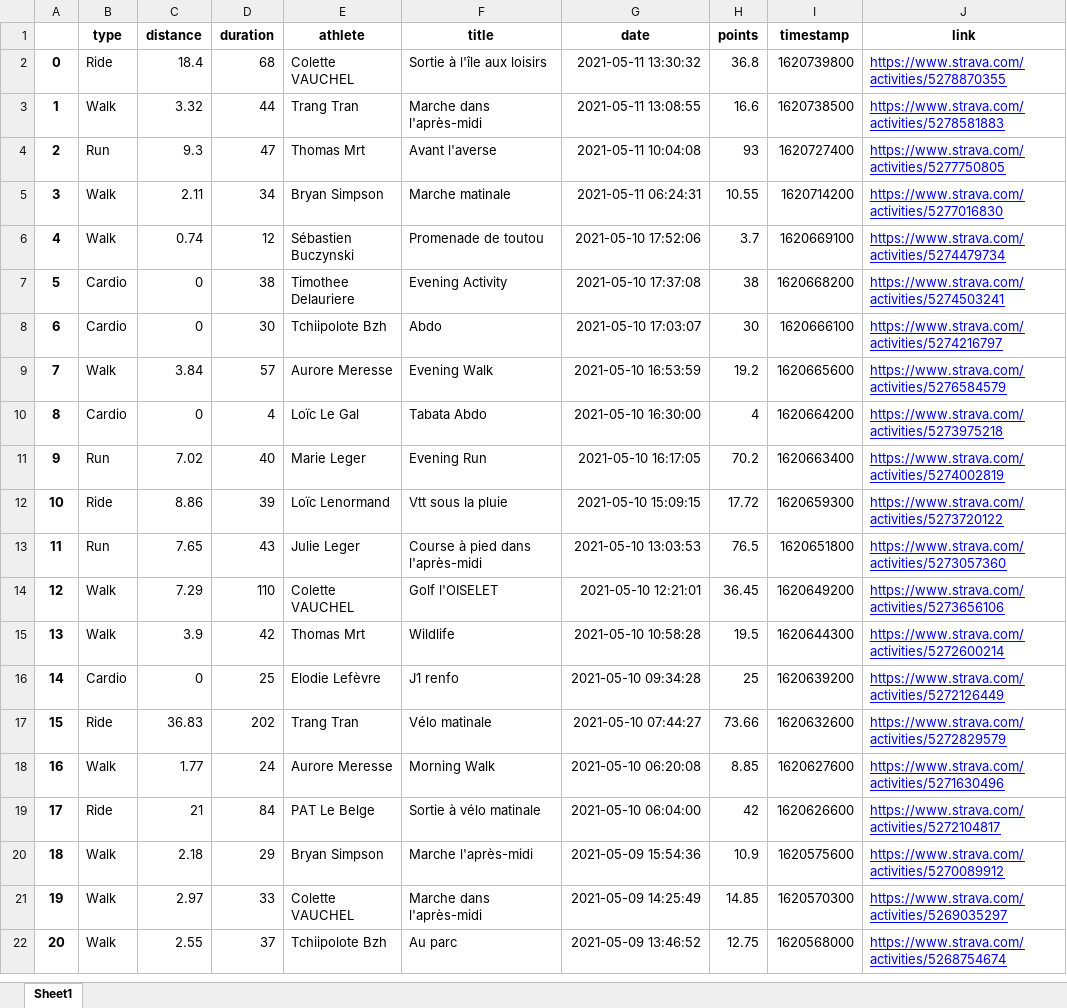
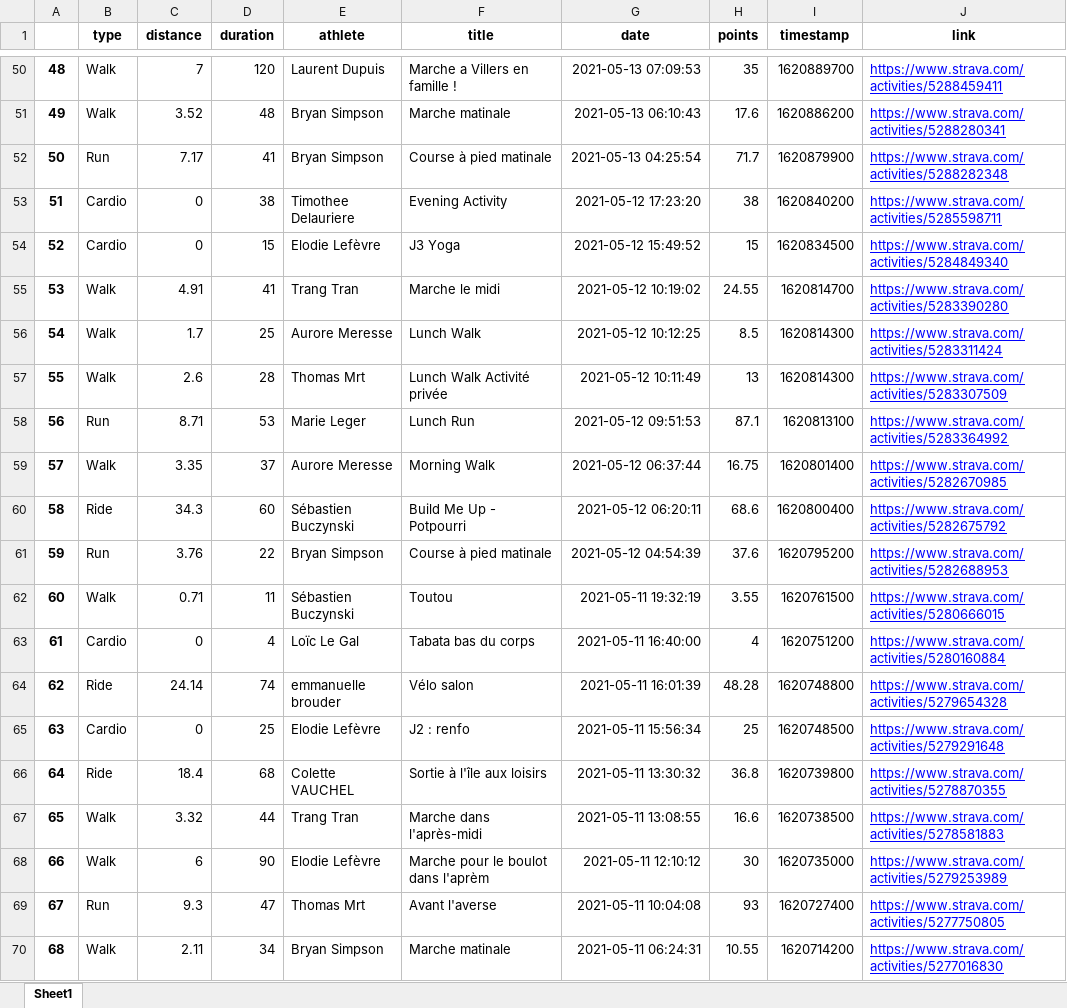
Before and after one commit to bcmb78/bcmb78.github.io, an Excel workbook: defi/saved_activities.xlsx, sheet Sheet1, drawn as a sheet; only a part is shown, gaps mark what is left out; the shorter side is filled out with more unchanged rows; values as stored, in another font and other column widths than the file's, no borders; addresses are those after the commit; the diff covers the shown part only; the diff names each change by its address in the sheet, - before the commit and + after, or states it on an @@ line.

```diff
--- a/defi/saved_activities.xlsx (sheet Sheet1)
+++ b/defi/saved_activities.xlsx (sheet Sheet1)
+row 50: 48 | Walk | 7 | 120 | Laurent Dupuis | Marche a Villers en famille ! | 2021-05-13 07:09:53 | 35 | 1620889700 | https://www.strava.com/activities/5288459411
+row 51: 49 | Walk | 3.52 | 48 | Bryan Simpson | Marche matinale | 2021-05-13 06:10:43 | 17.6 | 1620886200 | https://www.strava.com/activities/5288280341
+row 52: 50 | Run | 7.17 | 41 | Bryan Simpson | Course à pied matinale | 2021-05-13 04:25:54 | 71.7 | 1620879900 | https://www.strava.com/activities/5288282348
+row 53: 51 | Cardio | 0 | 38 | Timothee Delauriere | Evening Activity | 2021-05-12 17:23:20 | 38 | 1620840200 | https://www.strava.com/activities/5285598711
+row 54: 52 | Cardio | 0 | 15 | Elodie Lefèvre | J3 Yoga | 2021-05-12 15:49:52 | 15 | 1620834500 | https://www.strava.com/activities/5284849340
+row 55: 53 | Walk | 4.91 | 41 | Trang Tran | Marche le midi | 2021-05-12 10:19:02 | 24.55 | 1620814700 | https://www.strava.com/activities/5283390280
+row 56: 54 | Walk | 1.7 | 25 | Aurore Meresse | Lunch Walk | 2021-05-12 10:12:25 | 8.5 | 1620814300 | https://www.strava.com/activities/5283311424
+row 57: 55 | Walk | 2.6 | 28 | Thomas Mrt | Lunch Walk Activité privée | 2021-05-12 10:11:49 | 13 | 1620814300 | https://www.strava.com/activities/5283307509
+row 58: 56 | Run | 8.71 | 53 | Marie Leger | Lunch Run | 2021-05-12 09:51:53 | 87.1 | 1620813100 | https://www.strava.com/activities/5283364992
+row 59: 57 | Walk | 3.35 | 37 | Aurore Meresse | Morning Walk | 2021-05-12 06:37:44 | 16.75 | 1620801400 | https://www.strava.com/activities/5282670985
+row 60: 58 | Ride | 34.3 | 60 | Sébastien Buczynski | Build Me Up - Potpourri | 2021-05-12 06:20:11 | 68.6 | 1620800400 | https://www.strava.com/activities/5282675792
+row 61: 59 | Run | 3.76 | 22 | Bryan Simpson | Course à pied matinale | 2021-05-12 04:54:39 | 37.6 | 1620795200 | https://www.strava.com/activities/5282688953
+row 62: 60 | Walk | 0.71 | 11 | Sébastien Buczynski | Toutou | 2021-05-11 19:32:19 | 3.55 | 1620761500 | https://www.strava.com/activities/5280666015
+row 63: 61 | Cardio | 0 | 4 | Loïc Le Gal | Tabata bas du corps | 2021-05-11 16:40:00 | 4 | 1620751200 | https://www.strava.com/activities/5280160884
+row 64: 62 | Ride | 24.14 | 74 | emmanuelle brouder | Vélo salon | 2021-05-11 16:01:39 | 48.28 | 1620748800 | https://www.strava.com/activities/5279654328
+row 65: 63 | Cardio | 0 | 25 | Elodie Lefèvre | J2 : renfo | 2021-05-11 15:56:34 | 25 | 1620748500 | https://www.strava.com/activities/5279291648
@@ column A renumbered from row 66 down @@
+row 68: 66 | Walk | 6 | 90 | Elodie Lefèvre | Marche pour le boulot dans l'aprèm | 2021-05-11 12:10:12 | 30 | 1620735000 | https://www.strava.com/activities/5279253989
```
Also changed, not shown: 48 added rows and 1 moved row elsewhere in this sheet, 5 other files.
